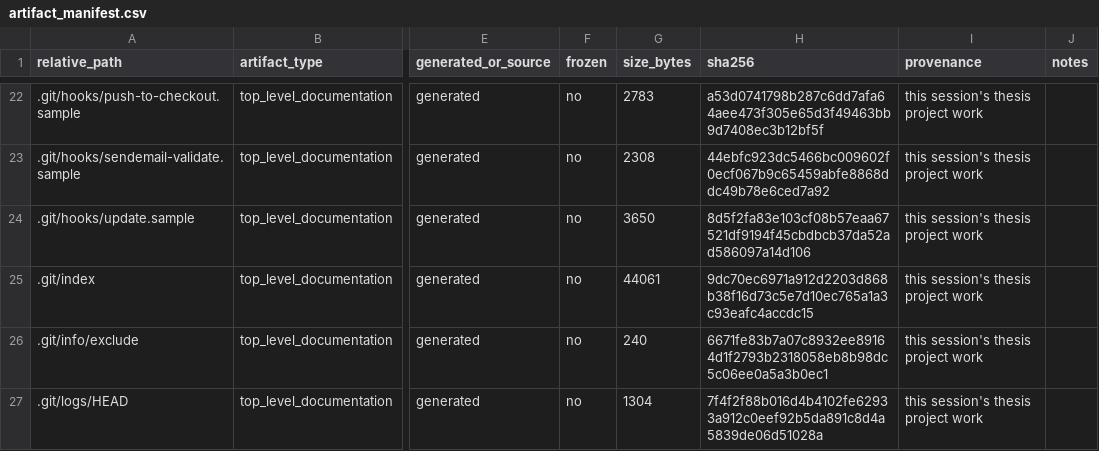
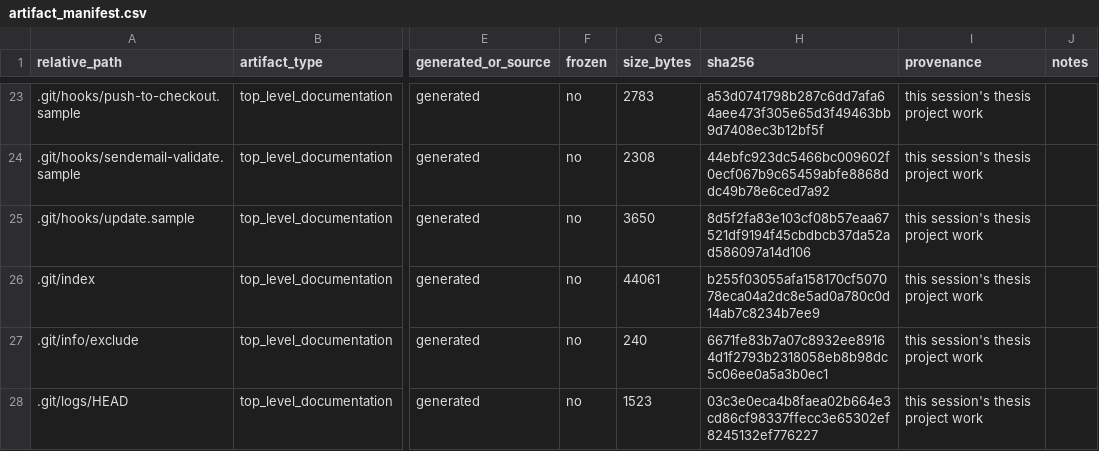
Before and after one commit to melikovnurlan009-eng/procurement-ai-additional-materials, a CSV file: provenance/artifact_manifest.csv, drawn as a sheet; only a part is shown, gaps mark what is left out; addresses are those after the commit; the diff covers the shown part only; the diff names each change by its address in the sheet, - before the commit and + after, or states it on an @@ line.

Commit message:
Fix broken cross-references and stale paths found in a full clarity audit
- README.md and TECHNICAL_APPENDIX.md both referenced a nonexistent
  "section 17" (appendix sections actually run 0-7, 7a, 7b, 18) -- three
  separate instances, all fixed to point at the correct section 7.
- Section 1's numbered list had two items both labelled "2." -- fixed to
  1/2/3.
- Sections 2.1, 2.2, 2.4 referenced code/corpus_pipeline/{scrapers,
  chunking_ingestion,graph}/ -- this directory does not exist anywhere in
  the bundle. Corrected to the actual paths (code/scrapers/, code/ root
  scripts, code/ root scripts), verified directly against the real
  file layout before fixing.

Found by reading through every reproduction-facing markdown file end to
end rather than assuming prior passes had caught everything.

```diff
--- a/provenance/artifact_manifest.csv
+++ b/provenance/artifact_manifest.csv
-H26 (sha256): 9dc70ec6971a912d2203d868b38f16d73c5e7d10ec765a1a3c93eafc4accdc15
+H26 (sha256): b255f03055afa158170cf507078eca04a2dc8e5ad0a780c0d14ab7c8234b7ee9
-G28 (size_bytes): 1304
+G28 (size_bytes): 1523
-H28 (sha256): 7f4f2f88b016d4b4102fe62933a912c0eef92b5da891c8d4a5839de06d51028a
+H28 (sha256): 03c3e0eca4b8faea02b664e3cd86cf98337ffecc3e65302ef8245132ef776227
```
Also changed, not shown: 13 added rows and 16 edited cells elsewhere in this file, 4 other files.
